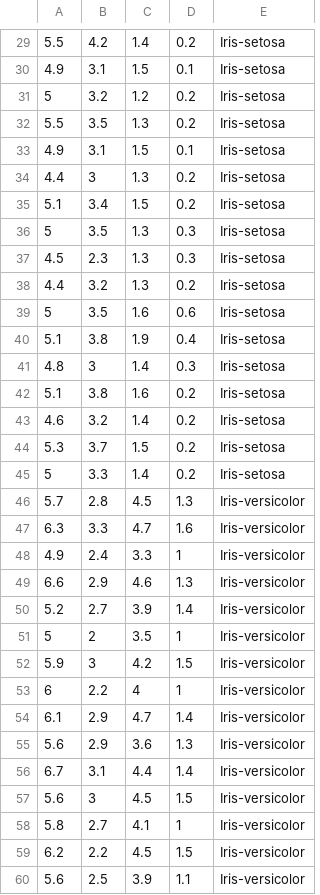
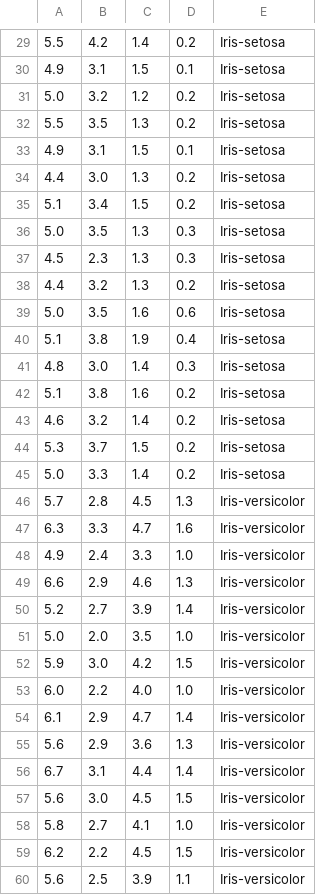
Before and after one commit to omerbar97/KNN-Server-Classification, a CSV file: resources/datasets/iris_classified.csv, drawn as a sheet; only a part is shown, gaps mark what is left out; the diff covers the shown part only.

```diff
--- a/resources/datasets/iris_classified.csv
+++ b/resources/datasets/iris_classified.csv
@@ -30,13 +30,13 @@
 4.9,3.1,1.5,0.1,Iris-setosa
-5,3.2,1.2,0.2,Iris-setosa
+5.0,3.2,1.2,0.2,Iris-setosa
 5.5,3.5,1.3,0.2,Iris-setosa
 4.9,3.1,1.5,0.1,Iris-setosa
-4.4,3,1.3,0.2,Iris-setosa
+4.4,3.0,1.3,0.2,Iris-setosa
 5.1,3.4,1.5,0.2,Iris-setosa
-5,3.5,1.3,0.3,Iris-setosa
+5.0,3.5,1.3,0.3,Iris-setosa
 4.5,2.3,1.3,0.3,Iris-setosa
 4.4,3.2,1.3,0.2,Iris-setosa
-5,3.5,1.6,0.6,Iris-setosa
+5.0,3.5,1.6,0.6,Iris-setosa
 5.1,3.8,1.9,0.4,Iris-setosa
-4.8,3,1.4,0.3,Iris-setosa
+4.8,3.0,1.4,0.3,Iris-setosa
 5.1,3.8,1.6,0.2,Iris-setosa
@@ -44,11 +44,11 @@
 5.3,3.7,1.5,0.2,Iris-setosa
-5,3.3,1.4,0.2,Iris-setosa
+5.0,3.3,1.4,0.2,Iris-setosa
 5.7,2.8,4.5,1.3,Iris-versicolor
 6.3,3.3,4.7,1.6,Iris-versicolor
-4.9,2.4,3.3,1,Iris-versicolor
+4.9,2.4,3.3,1.0,Iris-versicolor
 6.6,2.9,4.6,1.3,Iris-versicolor
 5.2,2.7,3.9,1.4,Iris-versicolor
-5,2,3.5,1,Iris-versicolor
-5.9,3,4.2,1.5,Iris-versicolor
-6,2.2,4,1,Iris-versicolor
+5.0,2.0,3.5,1.0,Iris-versicolor
+5.9,3.0,4.2,1.5,Iris-versicolor
+6.0,2.2,4.0,1.0,Iris-versicolor
 6.1,2.9,4.7,1.4,Iris-versicolor
@@ -56,4 +56,4 @@
 6.7,3.1,4.4,1.4,Iris-versicolor
-5.6,3,4.5,1.5,Iris-versicolor
-5.8,2.7,4.1,1,Iris-versicolor
+5.6,3.0,4.5,1.5,Iris-versicolor
+5.8,2.7,4.1,1.0,Iris-versicolor
 6.2,2.2,4.5,1.5,Iris-versicolor
```
Also changed, not shown: 48 edited cells elsewhere in this file, 3 other files.
